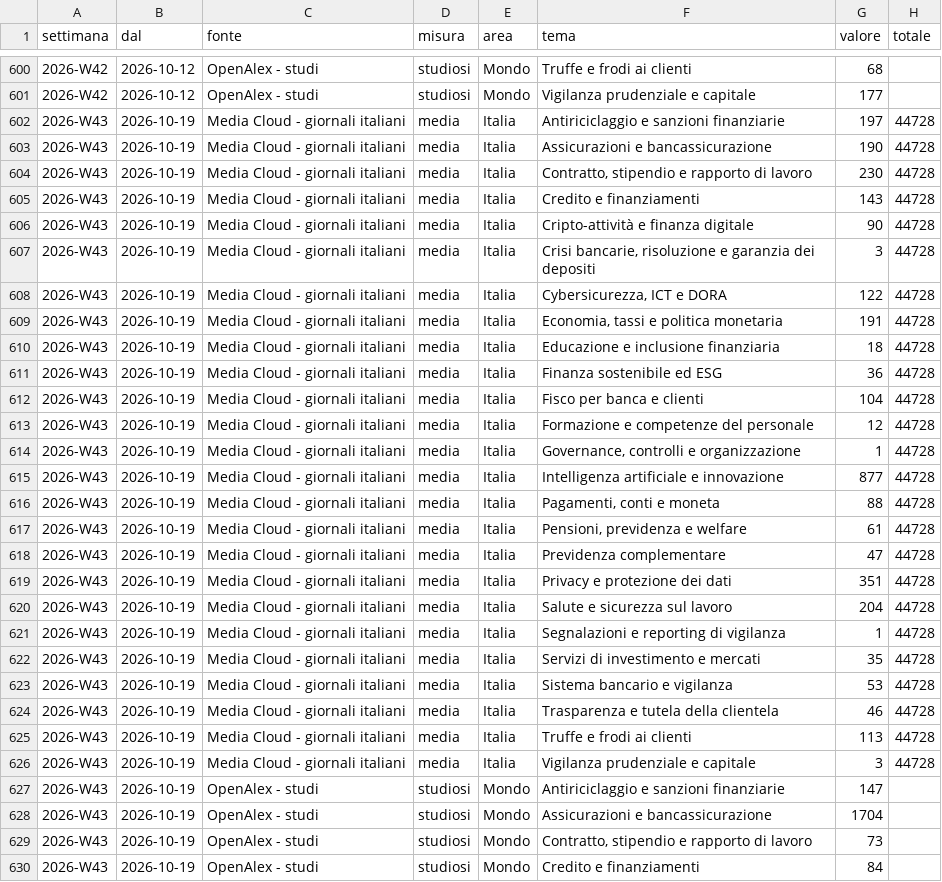
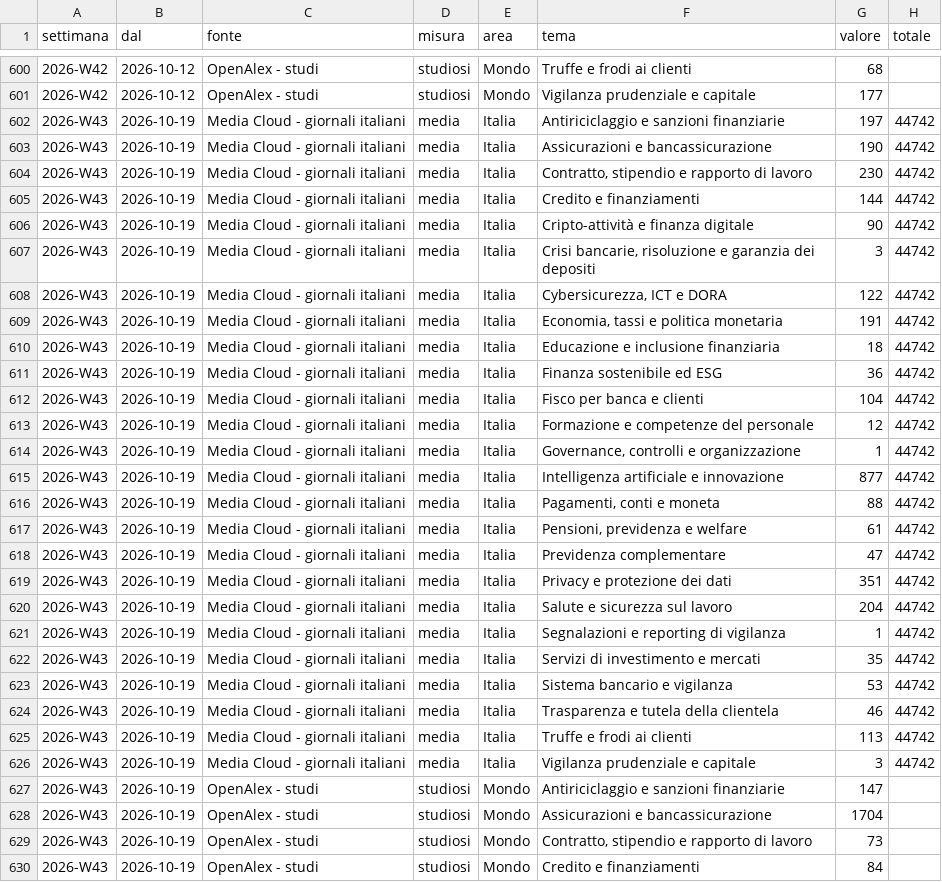
Before and after one commit to nicotena37/vp-alert-feed, a CSV file: archivio/conteggi.csv, drawn as a sheet; only a part is shown, gaps mark what is left out; the diff covers the shown part only.

```diff
--- a/archivio/conteggi.csv
+++ b/archivio/conteggi.csv
@@ -601,27 +601,27 @@ settimana,dal,fonte,misura,area,tema,valore,totale
 2026-W42,2026-10-12,OpenAlex - studi,studiosi,Mondo,Vigilanza prudenziale e capitale,177,
-2026-W43,2026-10-19,Media Cloud - giornali italiani,media,Italia,Antiriciclaggio e sanzioni finanziarie,197,44728
-2026-W43,2026-10-19,Media Cloud - giornali italiani,media,Italia,Assicurazioni e bancassicurazione,190,44728
-2026-W43,2026-10-19,Media Cloud - giornali italiani,media,Italia,"Contratto, stipendio e rapporto di lavoro",230,44728
-2026-W43,2026-10-19,Media Cloud - giornali italiani,media,Italia,Credito e finanziamenti,143,44728
-2026-W43,2026-10-19,Media Cloud - giornali italiani,media,Italia,Cripto-attività e finanza digitale,90,44728
-2026-W43,2026-10-19,Media Cloud - giornali italiani,media,Italia,"Crisi bancarie, risoluzione e garanzia dei depositi",3,44728
-2026-W43,2026-10-19,Media Cloud - giornali italiani,media,Italia,"Cybersicurezza, ICT e DORA",122,44728
-2026-W43,2026-10-19,Media Cloud - giornali italiani,media,Italia,"Economia, tassi e politica monetaria",191,44728
-2026-W43,2026-10-19,Media Cloud - giornali italiani,media,Italia,Educazione e inclusione finanziaria,18,44728
-2026-W43,2026-10-19,Media Cloud - giornali italiani,media,Italia,Finanza sostenibile ed ESG,36,44728
-2026-W43,2026-10-19,Media Cloud - giornali italiani,media,Italia,Fisco per banca e clienti,104,44728
-2026-W43,2026-10-19,Media Cloud - giornali italiani,media,Italia,Formazione e competenze del personale,12,44728
-2026-W43,2026-10-19,Media Cloud - giornali italiani,media,Italia,"Governance, controlli e organizzazione",1,44728
-2026-W43,2026-10-19,Media Cloud - giornali italiani,media,Italia,Intelligenza artificiale e innovazione,877,44728
-2026-W43,2026-10-19,Media Cloud - giornali italiani,media,Italia,"Pagamenti, conti e moneta",88,44728
-2026-W43,2026-10-19,Media Cloud - giornali italiani,media,Italia,"Pensioni, previdenza e welfare",61,44728
-2026-W43,2026-10-19,Media Cloud - giornali italiani,media,Italia,Previdenza complementare,47,44728
-2026-W43,2026-10-19,Media Cloud - giornali italiani,media,Italia,Privacy e protezione dei dati,351,44728
-2026-W43,2026-10-19,Media Cloud - giornali italiani,media,Italia,Salute e sicurezza sul lavoro,204,44728
-2026-W43,2026-10-19,Media Cloud - giornali italiani,media,Italia,Segnalazioni e reporting di vigilanza,1,44728
-2026-W43,2026-10-19,Media Cloud - giornali italiani,media,Italia,Servizi di investimento e mercati,35,44728
-2026-W43,2026-10-19,Media Cloud - giornali italiani,media,Italia,Sistema bancario e vigilanza,53,44728
-2026-W43,2026-10-19,Media Cloud - giornali italiani,media,Italia,Trasparenza e tutela della clientela,46,44728
-2026-W43,2026-10-19,Media Cloud - giornali italiani,media,Italia,Truffe e frodi ai clienti,113,44728
-2026-W43,2026-10-19,Media Cloud - giornali italiani,media,Italia,Vigilanza prudenziale e capitale,3,44728
+2026-W43,2026-10-19,Media Cloud - giornali italiani,media,Italia,Antiriciclaggio e sanzioni finanziarie,197,44742
+2026-W43,2026-10-19,Media Cloud - giornali italiani,media,Italia,Assicurazioni e bancassicurazione,190,44742
+2026-W43,2026-10-19,Media Cloud - giornali italiani,media,Italia,"Contratto, stipendio e rapporto di lavoro",230,44742
+2026-W43,2026-10-19,Media Cloud - giornali italiani,media,Italia,Credito e finanziamenti,144,44742
+2026-W43,2026-10-19,Media Cloud - giornali italiani,media,Italia,Cripto-attività e finanza digitale,90,44742
+2026-W43,2026-10-19,Media Cloud - giornali italiani,media,Italia,"Crisi bancarie, risoluzione e garanzia dei depositi",3,44742
+2026-W43,2026-10-19,Media Cloud - giornali italiani,media,Italia,"Cybersicurezza, ICT e DORA",122,44742
+2026-W43,2026-10-19,Media Cloud - giornali italiani,media,Italia,"Economia, tassi e politica monetaria",191,44742
+2026-W43,2026-10-19,Media Cloud - giornali italiani,media,Italia,Educazione e inclusione finanziaria,18,44742
+2026-W43,2026-10-19,Media Cloud - giornali italiani,media,Italia,Finanza sostenibile ed ESG,36,44742
+2026-W43,2026-10-19,Media Cloud - giornali italiani,media,Italia,Fisco per banca e clienti,104,44742
+2026-W43,2026-10-19,Media Cloud - giornali italiani,media,Italia,Formazione e competenze del personale,12,44742
+2026-W43,2026-10-19,Media Cloud - giornali italiani,media,Italia,"Governance, controlli e organizzazione",1,44742
+2026-W43,2026-10-19,Media Cloud - giornali italiani,media,Italia,Intelligenza artificiale e innovazione,877,44742
+2026-W43,2026-10-19,Media Cloud - giornali italiani,media,Italia,"Pagamenti, conti e moneta",88,44742
+2026-W43,2026-10-19,Media Cloud - giornali italiani,media,Italia,"Pensioni, previdenza e welfare",61,44742
+2026-W43,2026-10-19,Media Cloud - giornali italiani,media,Italia,Previdenza complementare,47,44742
+2026-W43,2026-10-19,Media Cloud - giornali italiani,media,Italia,Privacy e protezione dei dati,351,44742
+2026-W43,2026-10-19,Media Cloud - giornali italiani,media,Italia,Salute e sicurezza sul lavoro,204,44742
+2026-W43,2026-10-19,Media Cloud - giornali italiani,media,Italia,Segnalazioni e reporting di vigilanza,1,44742
+2026-W43,2026-10-19,Media Cloud - giornali italiani,media,Italia,Servizi di investimento e mercati,35,44742
+2026-W43,2026-10-19,Media Cloud - giornali italiani,media,Italia,Sistema bancario e vigilanza,53,44742
+2026-W43,2026-10-19,Media Cloud - giornali italiani,media,Italia,Trasparenza e tutela della clientela,46,44742
+2026-W43,2026-10-19,Media Cloud - giornali italiani,media,Italia,Truffe e frodi ai clienti,113,44742
+2026-W43,2026-10-19,Media Cloud - giornali italiani,media,Italia,Vigilanza prudenziale e capitale,3,44742
 2026-W43,2026-10-19,OpenAlex - studi,studiosi,Mondo,Antiriciclaggio e sanzioni finanziarie,147,
```
Also changed, not shown: 72 edited cells elsewhere in this file, archivio/indice_temi.csv, archivio/settimanale.csv, 8 other files.
